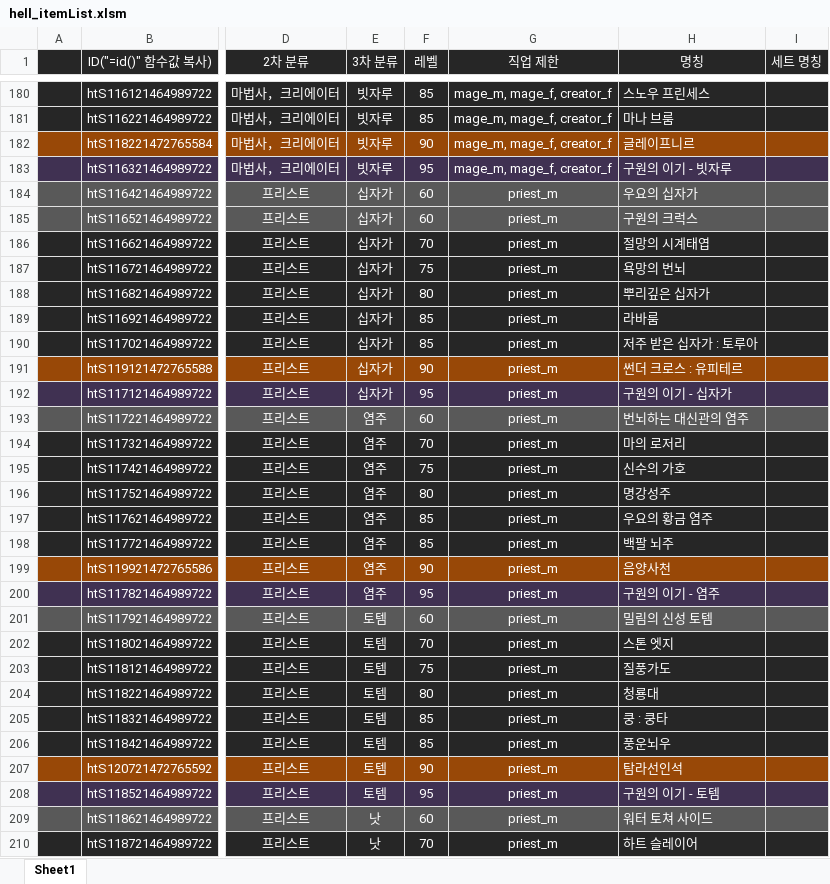
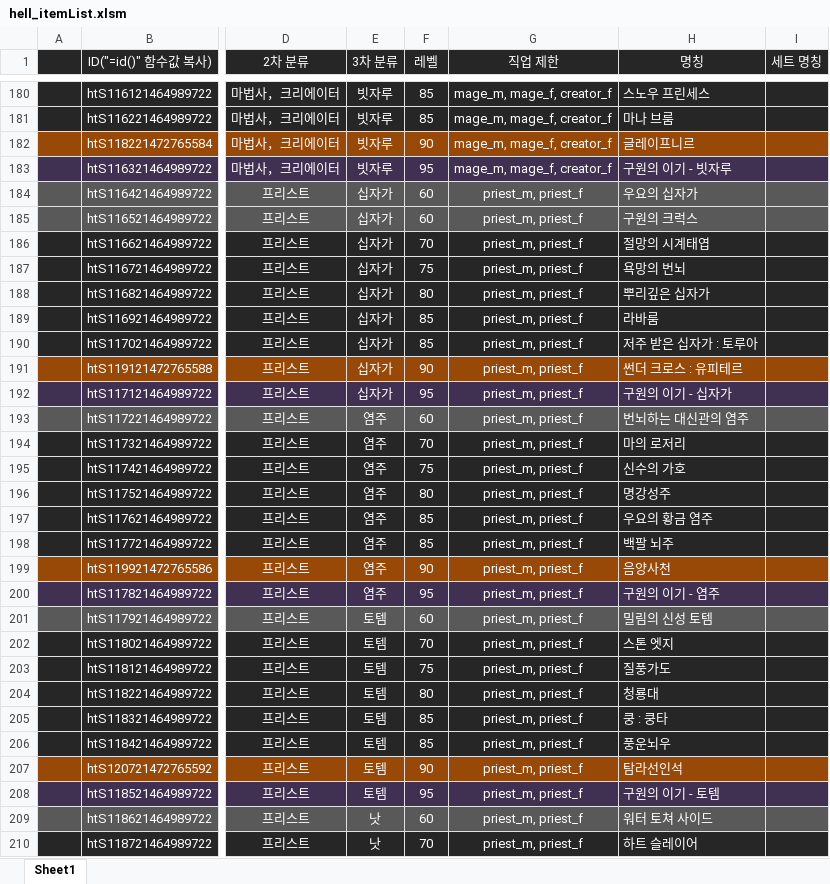
Before and after one commit to solarias/dnf, an Excel workbook: js/hell_itemList.xlsm, sheet Sheet1, drawn as a sheet; only a part is shown, gaps mark what is left out; values as stored, in another font and other column widths than the file's, no borders; the diff covers the shown part only; the diff names each change by its address in the sheet, - before the commit and + after, or states it on an @@ line.

```diff
--- a/js/hell_itemList.xlsm (sheet Sheet1)
+++ b/js/hell_itemList.xlsm (sheet Sheet1)
-G184:G210 (직업 제한): priest_m
+G184:G210 (직업 제한): priest_m, priest_f
```
Also changed, not shown: 19 edited cells elsewhere in this sheet, 10 other files.
